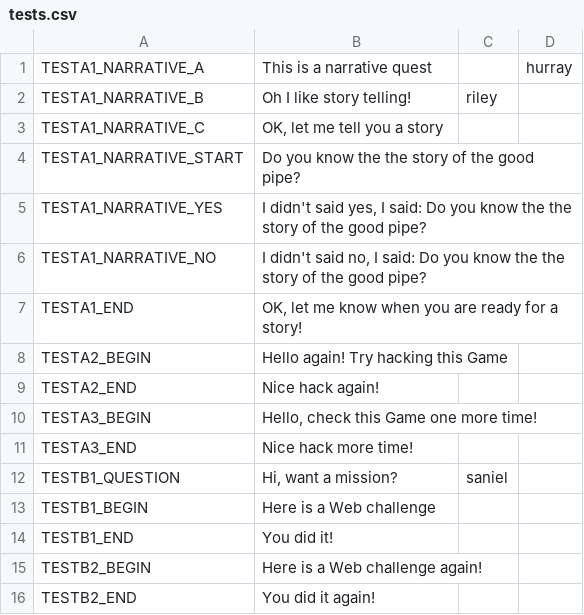
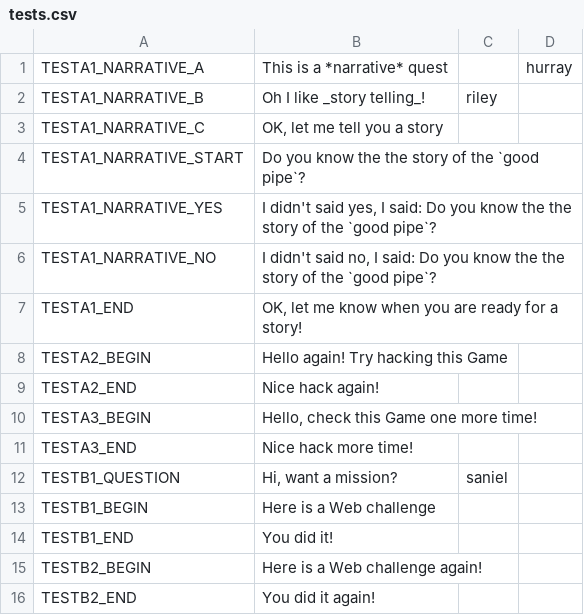
Before and after one commit to endlessm/clubhouse, a CSV file: data/quests_strings/tests.csv, drawn as a sheet.

Commit message:
data: Demonstrate text markup in the demo narrative quest
https://phabricator.endlessm.com/T27441

```diff
--- a/data/quests_strings/tests.csv
+++ b/data/quests_strings/tests.csv
@@ -1,7 +1,7 @@
-TESTA1_NARRATIVE_A,"This is a narrative quest",,"hurray",,
-TESTA1_NARRATIVE_B,"Oh I like story telling!","riley",,,
+TESTA1_NARRATIVE_A,"This is a *narrative* quest",,"hurray",,
+TESTA1_NARRATIVE_B,"Oh I like _story telling_!","riley",,,
 TESTA1_NARRATIVE_C,"OK, let me tell you a story",,,,
-TESTA1_NARRATIVE_START,"Do you know the the story of the good pipe?",,,,
-TESTA1_NARRATIVE_YES,"I didn't said yes, I said: Do you know the the story of the good pipe?",,,,
-TESTA1_NARRATIVE_NO,"I didn't said no, I said: Do you know the the story of the good pipe?",,,,
+TESTA1_NARRATIVE_START,"Do you know the the story of the `good pipe`?",,,,
+TESTA1_NARRATIVE_YES,"I didn't said yes, I said: Do you know the the story of the `good pipe`?",,,,
+TESTA1_NARRATIVE_NO,"I didn't said no, I said: Do you know the the story of the `good pipe`?",,,,
 TESTA1_END,"OK, let me know when you are ready for a story!",,,,
```
